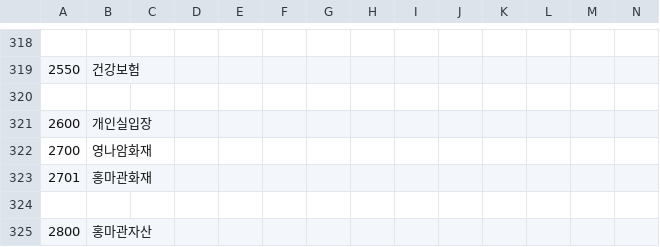
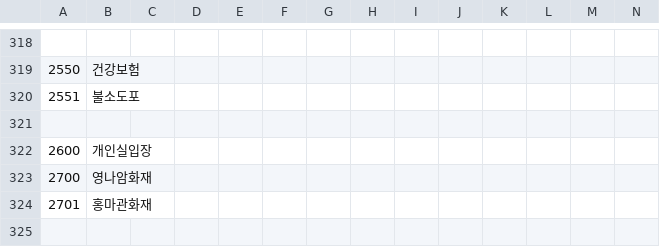
Before and after one commit to keisiki/TWKR-Textbung, a CSV file: CSV/FLAG.csv, drawn as a sheet; only a part is shown, gaps mark what is left out; the shorter side is filled out with more unchanged rows; rows hold the shown columns only; the diff names each change by its address in the sheet, - before the commit and + after, or states it on an @@ line.

```diff
--- a/CSV/FLAG.csv
+++ b/CSV/FLAG.csv
+row 320: 2551 | 불소도포
```
Also changed, not shown: CSV/Talent.csv, 11 other files.
